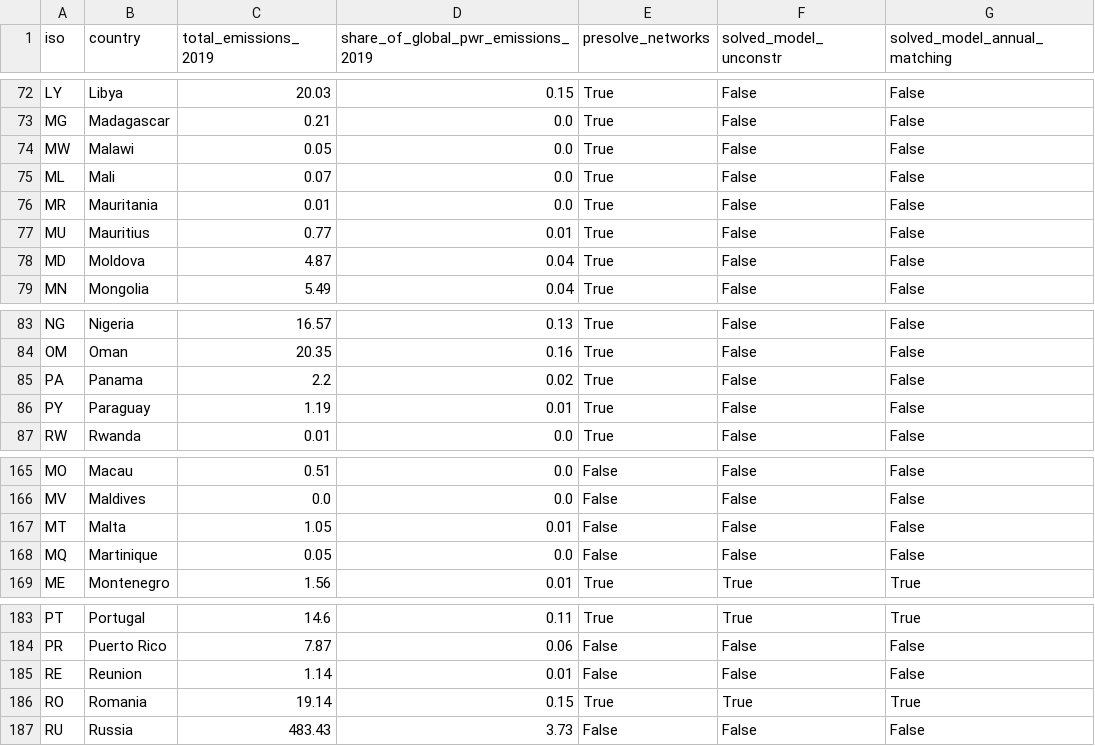
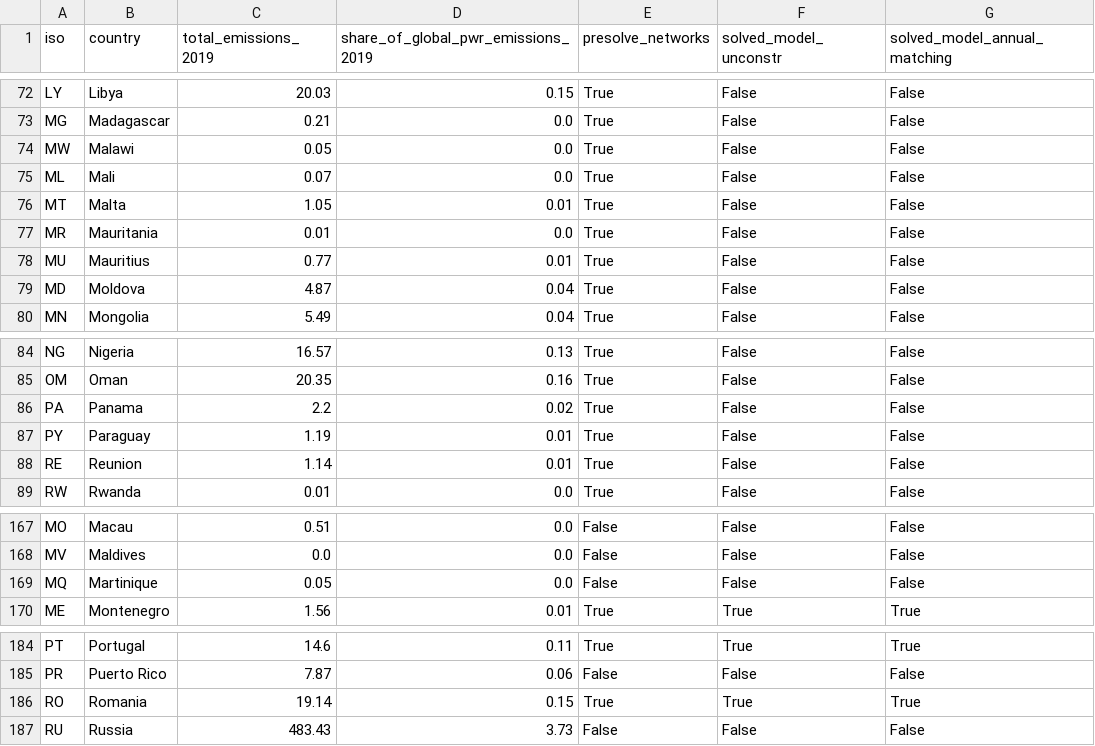
Before and after one commit to transition-zero/pypsa-earth-trace, a CSV file: _TRACE_outputs/model-progress.csv, drawn as a sheet; only a part is shown, gaps mark what is left out.

Commit message:
pre-solve networks built for MT,RE

```diff
--- a/_TRACE_outputs/model-progress.csv
+++ b/_TRACE_outputs/model-progress.csv
@@ -75,2 +75,3 @@ MW,Malawi,0.05,0.0,True,False,False
 ML,Mali,0.07,0.0,True,False,False
+MT,Malta,1.05,0.01,True,False,False
 MR,Mauritania,0.01,0.0,True,False,False
@@ -86,2 +87,3 @@ PA,Panama,2.2,0.02,True,False,False
 PY,Paraguay,1.19,0.01,True,False,False
+RE,Reunion,1.14,0.01,True,False,False
 RW,Rwanda,0.01,0.0,True,False,False
@@ -166,3 +168,2 @@ MO,Macau,0.51,0.0,False,False,False
 MV,Maldives,0.0,0.0,False,False,False
-MT,Malta,1.05,0.01,False,False,False
 MQ,Martinique,0.05,0.0,False,False,False
@@ -184,3 +185,2 @@ PT,Portugal,14.6,0.11,True,True,True
 PR,Puerto Rico,7.87,0.06,False,False,False
-RE,Reunion,1.14,0.01,False,False,False
 RO,Romania,19.14,0.15,True,True,True
```
Also changed, not shown: 2 other files.
